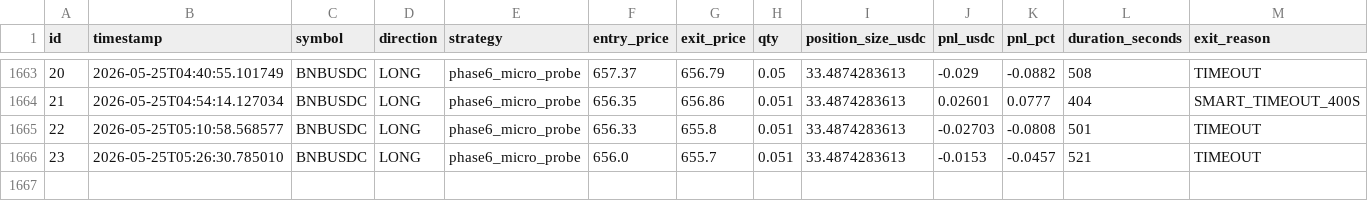
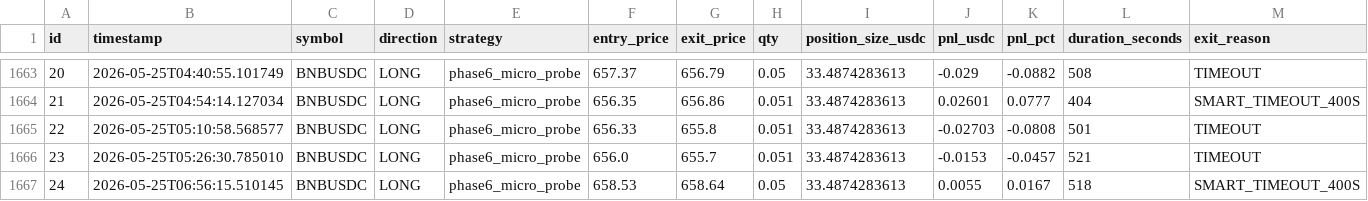
Before and after one commit to vincentlefort/monitoring-openclaw, a CSV file: data/trades.csv, drawn as a sheet; only a part is shown, gaps mark what is left out; rows hold the shown columns only; the diff names each change by its address in the sheet, - before the commit and + after, or states it on an @@ line.

```diff
--- a/data/trades.csv
+++ b/data/trades.csv
+row 1667: 24 | 2026-05-25T06:56:15.510145 | BNBUSDC | LONG | phase6_micro_probe | 658.53 | 658.64 | 0.05 | 33.4874283613 | 0.0055 | 0.0167 | 518 | SMART_TIMEOUT_400S
```
Also changed, not shown: 5 other files.
